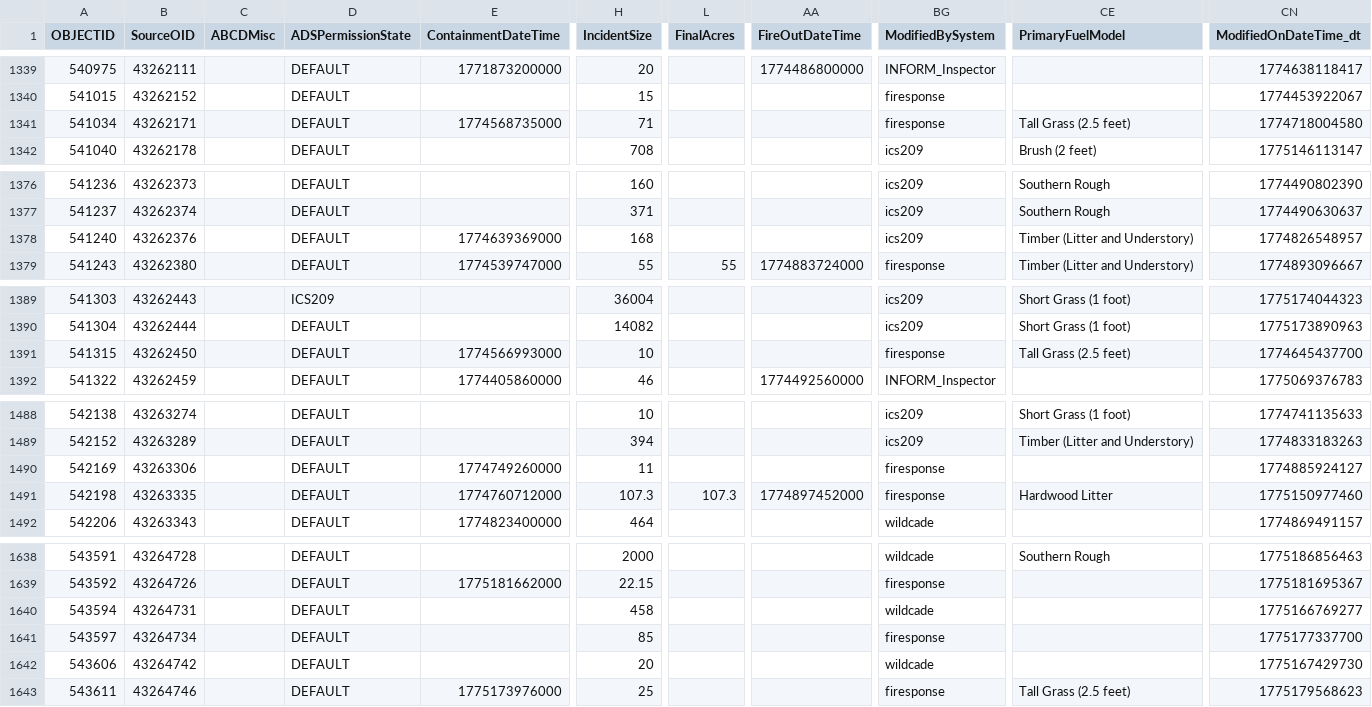
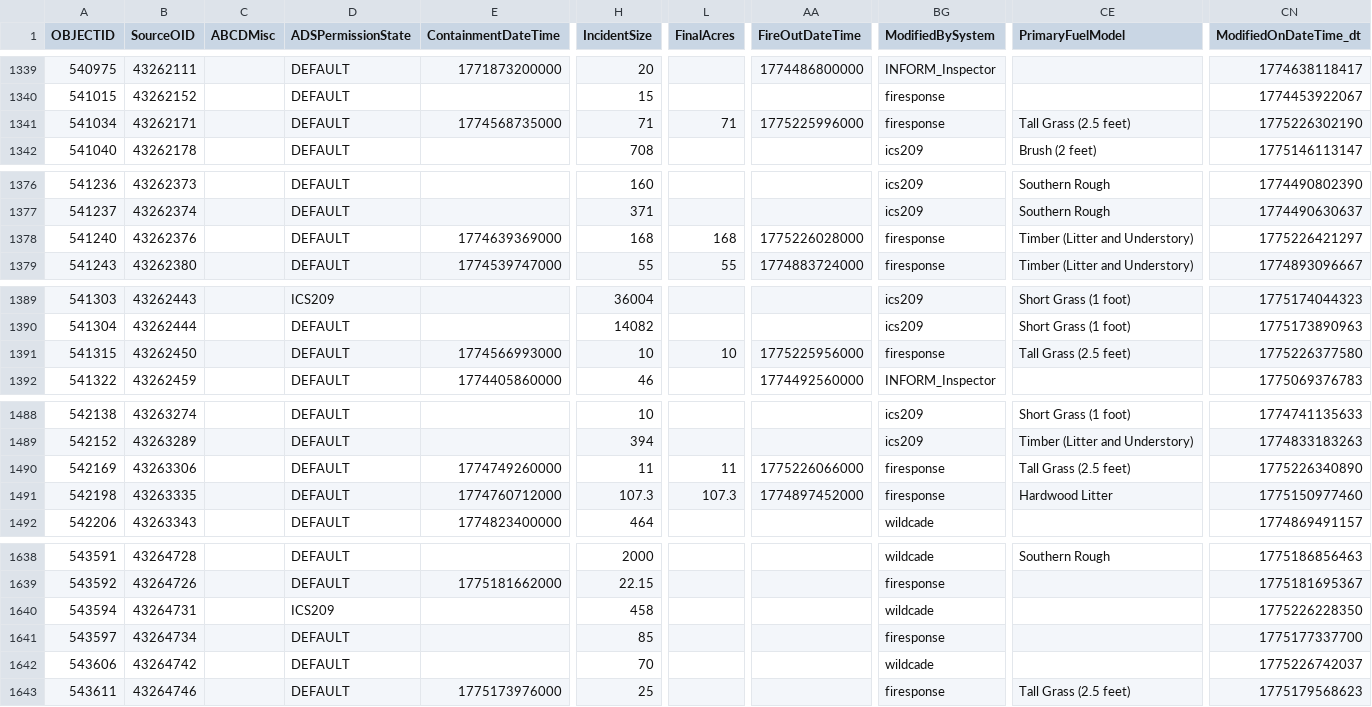
Before and after one commit to githamm/wildfire-tracker, a CSV file: data/wildfire_ytd.csv, drawn as a sheet; only a part is shown, gaps mark what is left out; the diff covers the shown part only; the diff names each change by its address in the sheet, - before the commit and + after, or states it on an @@ line.

```diff
--- a/data/wildfire_ytd.csv
+++ b/data/wildfire_ytd.csv
-L1341 (FinalAcres): (empty)
+L1341 (FinalAcres): 71
-AA1341 (FireOutDateTime): (empty)
+AA1341 (FireOutDateTime): 1775225996000
-CN1341 (ModifiedOnDateTime_dt): 1774718004580
+CN1341 (ModifiedOnDateTime_dt): 1775226302190
-L1378 (FinalAcres): (empty)
+L1378 (FinalAcres): 168
-AA1378 (FireOutDateTime): (empty)
+AA1378 (FireOutDateTime): 1775226028000
-BG1378 (ModifiedBySystem): ics209
+BG1378 (ModifiedBySystem): firesponse
-CN1378 (ModifiedOnDateTime_dt): 1774826548957
+CN1378 (ModifiedOnDateTime_dt): 1775226421297
-L1391 (FinalAcres): (empty)
+L1391 (FinalAcres): 10
-AA1391 (FireOutDateTime): (empty)
+AA1391 (FireOutDateTime): 1775225956000
-CN1391 (ModifiedOnDateTime_dt): 1774645437700
+CN1391 (ModifiedOnDateTime_dt): 1775226377580
-L1490 (FinalAcres): (empty)
+L1490 (FinalAcres): 11
-AA1490 (FireOutDateTime): (empty)
+AA1490 (FireOutDateTime): 1775226066000
-CE1490 (PrimaryFuelModel): (empty)
+CE1490 (PrimaryFuelModel): Tall Grass (2.5 feet)
-CN1490 (ModifiedOnDateTime_dt): 1774885924127
+CN1490 (ModifiedOnDateTime_dt): 1775226340890
-D1640 (ADSPermissionState): DEFAULT
+D1640 (ADSPermissionState): ICS209
-CN1640 (ModifiedOnDateTime_dt): 1775166769277
+CN1640 (ModifiedOnDateTime_dt): 1775226228350
-H1642 (IncidentSize): 20
+H1642 (IncidentSize): 70
-CN1642 (ModifiedOnDateTime_dt): 1775167429730
+CN1642 (ModifiedOnDateTime_dt): 1775226742037
```
Also changed, not shown: 33 edited cells elsewhere in this file.
